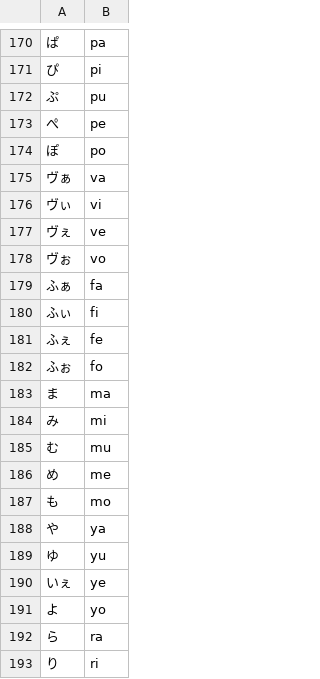
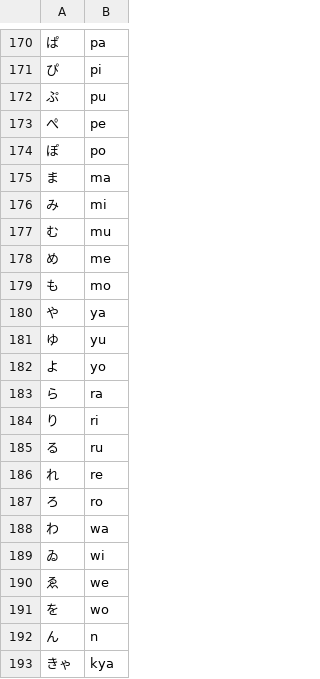
Before and after one commit to andree-surya/moji4j, a CSV file: src/main/resources/kana_to_romaji.csv, drawn as a sheet; only a part is shown, gaps mark what is left out; the shorter side is filled out with more unchanged rows; the diff covers the shown part only.

```diff
--- a/src/main/resources/kana_to_romaji.csv
+++ b/src/main/resources/kana_to_romaji.csv
@@ -174,10 +174,2 @@
 ぽ,po
-ヴぁ,va
-ヴぃ,vi
-ヴぇ,ve
-ヴぉ,vo
-ふぁ,fa
-ふぃ,fi
-ふぇ,fe
-ふぉ,fo
 ま,ma
@@ -189,3 +181,2 @@
 ゆ,yu
-いぇ,ye
 よ,yo
```
Also changed, not shown: 37 removed rows and 3 edited cells elsewhere in this file.
